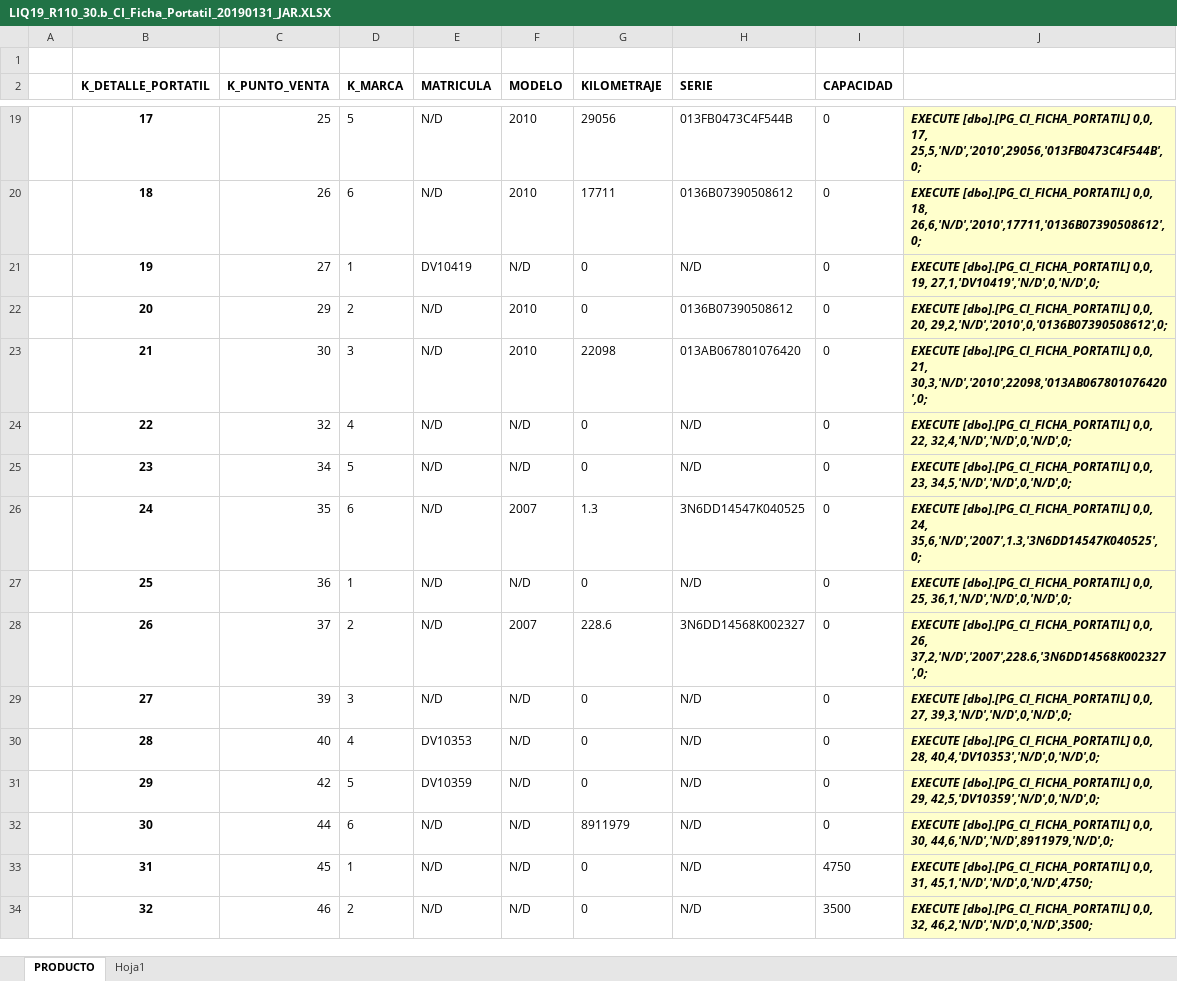
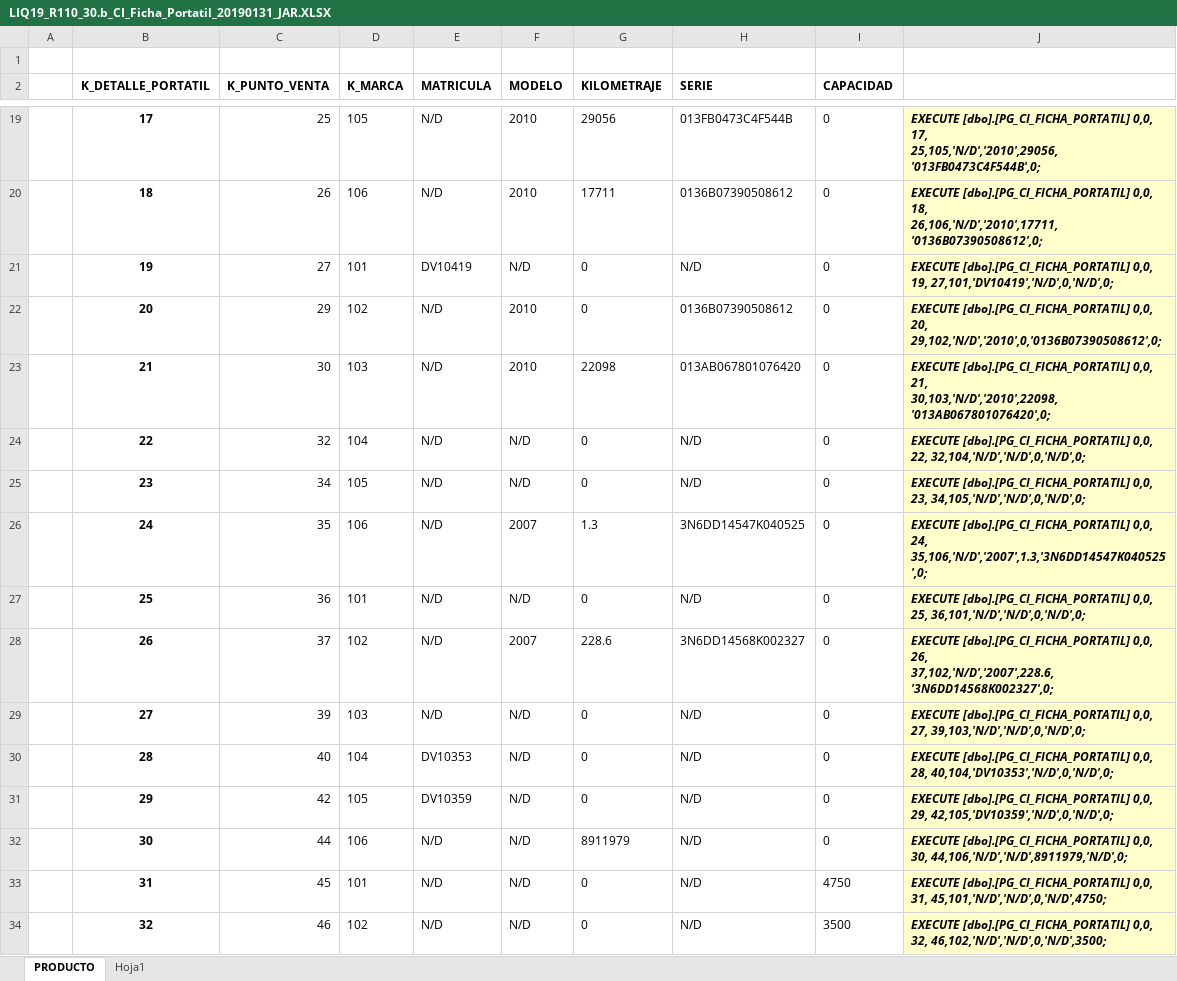
Before and after one commit to chubuntuarc/LIQ_Back, an Excel workbook: Scripts_R210_FuerzaVenta/LIQ19_R110_30.b_CI_Ficha_Portatil_20190131_JAR.XLSX, sheet PRODUCTO, drawn as a sheet; only a part is shown, gaps mark what is left out; values as stored, in another font and other column widths than the file's, no borders; the diff covers the shown part only; the diff names each change by its address in the sheet, - before the commit and + after, or states it on an @@ line.

```diff
--- a/Scripts_R210_FuerzaVenta/LIQ19_R110_30.b_CI_Ficha_Portatil_20190131_JAR.XLSX (sheet PRODUCTO)
+++ b/Scripts_R210_FuerzaVenta/LIQ19_R110_30.b_CI_Ficha_Portatil_20190131_JAR.XLSX (sheet PRODUCTO)
-D19 (K_MARCA): 5
+D19 (K_MARCA): 105
-J19: …0,0, 17, 25,5,'N/D','2010',29056,'013FB0473C4F544B',0;
+J19: …0,0, 17, 25,105,'N/D','2010',29056,'013FB0473C4F544B',0;
-D20 (K_MARCA): 6
+D20 (K_MARCA): 106
-J20: …0,0, 18, 26,6,'N/D','2010',17711,'0136B07390508612',0;
+J20: …0,0, 18, 26,106,'N/D','2010',17711,'0136B07390508612',0;
-D21 (K_MARCA): 1
+D21 (K_MARCA): 101
-J21: …0,0, 19, 27,1,'DV10419','N/D',0,'N/D',0;
+J21: …0,0, 19, 27,101,'DV10419','N/D',0,'N/D',0;
-D22 (K_MARCA): 2
+D22 (K_MARCA): 102
-J22: …0,0, 20, 29,2,'N/D','2010',0,'0136B07390508612',0;
+J22: …0,0, 20, 29,102,'N/D','2010',0,'0136B07390508612',0;
-D23 (K_MARCA): 3
+D23 (K_MARCA): 103
-J23: …0,0, 21, 30,3,'N/D','2010',22098,'013AB067801076420',0;
+J23: …0,0, 21, 30,103,'N/D','2010',22098,'013AB067801076420',0;
-D24 (K_MARCA): 4
+D24 (K_MARCA): 104
-J24: …0,0, 22, 32,4,'N/D','N/D',0,'N/D',0;
+J24: …0,0, 22, 32,104,'N/D','N/D',0,'N/D',0;
-D25 (K_MARCA): 5
+D25 (K_MARCA): 105
-J25: …0,0, 23, 34,5,'N/D','N/D',0,'N/D',0;
+J25: …0,0, 23, 34,105,'N/D','N/D',0,'N/D',0;
-D26 (K_MARCA): 6
+D26 (K_MARCA): 106
-J26: …0,0, 24, 35,6,'N/D','2007',1.3,'3N6DD14547K040525',0;
+J26: …0,0, 24, 35,106,'N/D','2007',1.3,'3N6DD14547K040525',0;
-D27 (K_MARCA): 1
+D27 (K_MARCA): 101
-J27: …0,0, 25, 36,1,'N/D','N/D',0,'N/D',0;
+J27: …0,0, 25, 36,101,'N/D','N/D',0,'N/D',0;
-D28 (K_MARCA): 2
+D28 (K_MARCA): 102
-J28: …0,0, 26, 37,2,'N/D','2007',228.6,'3N6DD14568K002327',0;
+J28: …0,0, 26, 37,102,'N/D','2007',228.6,'3N6DD14568K002327',0;
-D29 (K_MARCA): 3
+D29 (K_MARCA): 103
-J29: …0,0, 27, 39,3,'N/D','N/D',0,'N/D',0;
+J29: …0,0, 27, 39,103,'N/D','N/D',0,'N/D',0;
-D30 (K_MARCA): 4
+D30 (K_MARCA): 104
-J30: …0,0, 28, 40,4,'DV10353','N/D',0,'N/D',0;
+J30: …0,0, 28, 40,104,'DV10353','N/D',0,'N/D',0;
-D31 (K_MARCA): 5
+D31 (K_MARCA): 105
-J31: …0,0, 29, 42,5,'DV10359','N/D',0,'N/D',0;
+J31: …0,0, 29, 42,105,'DV10359','N/D',0,'N/D',0;
-D32 (K_MARCA): 6
+D32 (K_MARCA): 106
-J32: …0,0, 30, 44,6,'N/D','N/D',8911979,'N/D',0;
+J32: …0,0, 30, 44,106,'N/D','N/D',8911979,'N/D',0;
-D33 (K_MARCA): 1
+D33 (K_MARCA): 101
-J33: …0,0, 31, 45,1,'N/D','N/D',0,'N/D',4750;
+J33: …0,0, 31, 45,101,'N/D','N/D',0,'N/D',4750;
-D34 (K_MARCA): 2
+D34 (K_MARCA): 102
-J34: …0,0, 32, 46,2,'N/D','N/D',0,'N/D',3500;
+J34: …0,0, 32, 46,102,'N/D','N/D',0,'N/D',3500;
```
Also changed, not shown: 34 edited cells elsewhere in this sheet, 1 other file.
